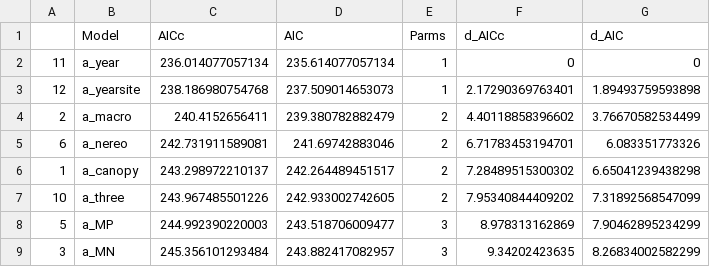
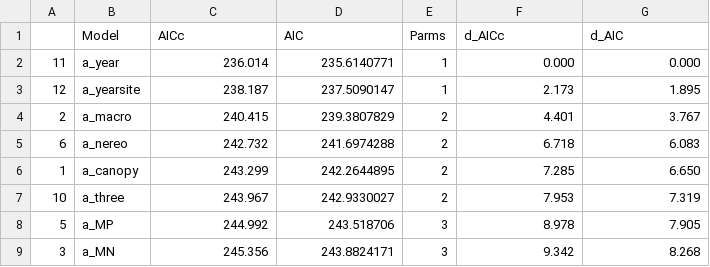
Before and after one commit to nwfsc-cb/OCNMS, a CSV file: Flagstone paper/Plots/Fish-YOY-Kelp-binomial-abundance.csv, drawn as a sheet; only a part is shown; the diff covers the shown part only.

```diff
--- a/Flagstone paper/Plots/Fish-YOY-Kelp-binomial-abundance.csv
+++ b/Flagstone paper/Plots/Fish-YOY-Kelp-binomial-abundance.csv
@@ -2,8 +2,8 @@
-"11","a_year",236.014077057134,235.614077057134,"1",0,0
-"12","a_yearsite",238.186980754768,237.509014653073,"1",2.17290369763401,1.89493759593898
-"2","a_macro",240.4152656411,239.380782882479,"2",4.40118858396602,3.76670582534499
-"6","a_nereo",242.731911589081,241.69742883046,"2",6.71783453194701,6.083351773326
-"1","a_canopy",243.298972210137,242.264489451517,"2",7.28489515300302,6.65041239438298
-"10","a_three",243.967485501226,242.933002742605,"2",7.95340844409202,7.31892568547099
-"5","a_MP",244.992390220003,243.518706009477,"3",8.978313162869,7.90462895234299
-"3","a_MN",245.356101293484,243.882417082957,"3",9.34202423635,8.26834002582299
+11,a_year,236.014,235.6140771,1,0.000,0.000
+12,a_yearsite,238.187,237.5090147,1,2.173,1.895
+2,a_macro,240.415,239.3807829,2,4.401,3.767
+6,a_nereo,242.732,241.6974288,2,6.718,6.083
+1,a_canopy,243.299,242.2644895,2,7.285,6.650
+10,a_three,243.967,242.9330027,2,7.953,7.319
+5,a_MP,244.992,243.518706,3,8.978,7.905
+3,a_MN,245.356,243.8824171,3,9.342,8.268
```
Also changed, not shown: 16 edited cells elsewhere in this file, Flagstone paper/Plots/Fish-YOY-Kelp-binomial-occurence.csv, Flagstone paper/Plots/Fish-YOY-Kelp-binomial-probability-occurence.csv, 6 other files.
